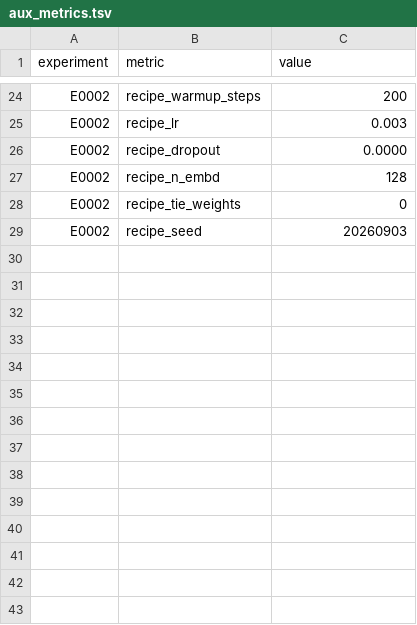
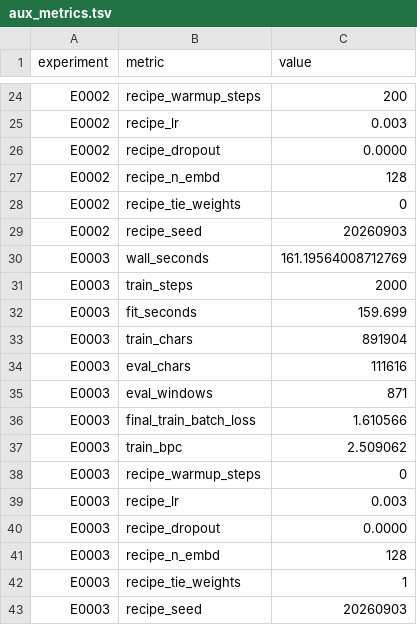
Before and after one commit to Xiang-Shan/klein-auto-research, a TSV file: studies/13-charlm-fixed-budget/aux_metrics.tsv, drawn as a sheet; only a part is shown, gaps mark what is left out; the diff names each change by its address in the sheet, - before the commit and + after, or states it on an @@ line.

```diff
--- a/studies/13-charlm-fixed-budget/aux_metrics.tsv
+++ b/studies/13-charlm-fixed-budget/aux_metrics.tsv
+row 30: E0003 | wall_seconds | 161.19564008712769
+row 31: E0003 | train_steps | 2000
+row 32: E0003 | fit_seconds | 159.699
+row 33: E0003 | train_chars | 891904
+row 34: E0003 | eval_chars | 111616
+row 35: E0003 | eval_windows | 871
+row 36: E0003 | final_train_batch_loss | 1.610566
+row 37: E0003 | train_bpc | 2.509062
+row 38: E0003 | recipe_warmup_steps | 0
+row 39: E0003 | recipe_lr | 0.003
+row 40: E0003 | recipe_dropout | 0.0000
+row 41: E0003 | recipe_n_embd | 128
+row 42: E0003 | recipe_tie_weights | 1
+row 43: E0003 | recipe_seed | 20260903
```
Also changed, not shown: studies/13-charlm-fixed-budget/results.tsv, 7 other files.
